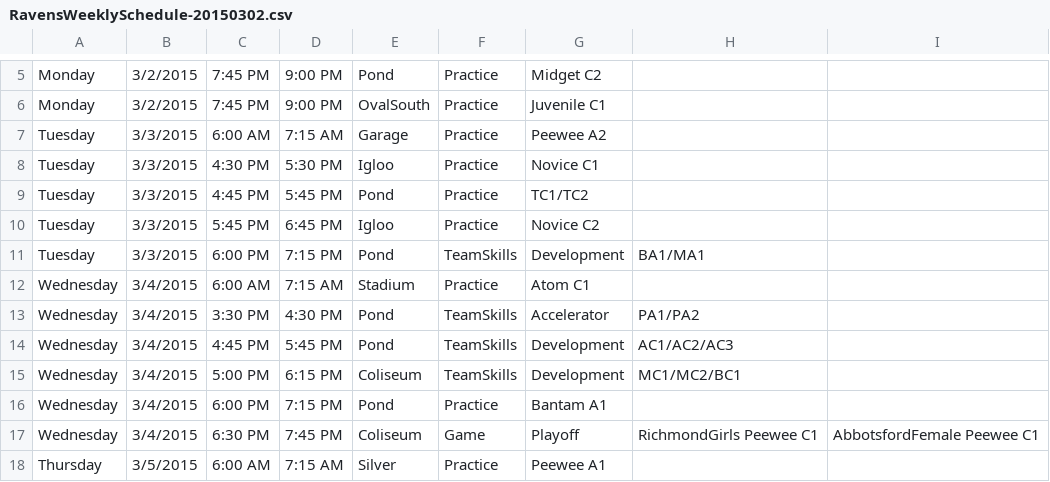
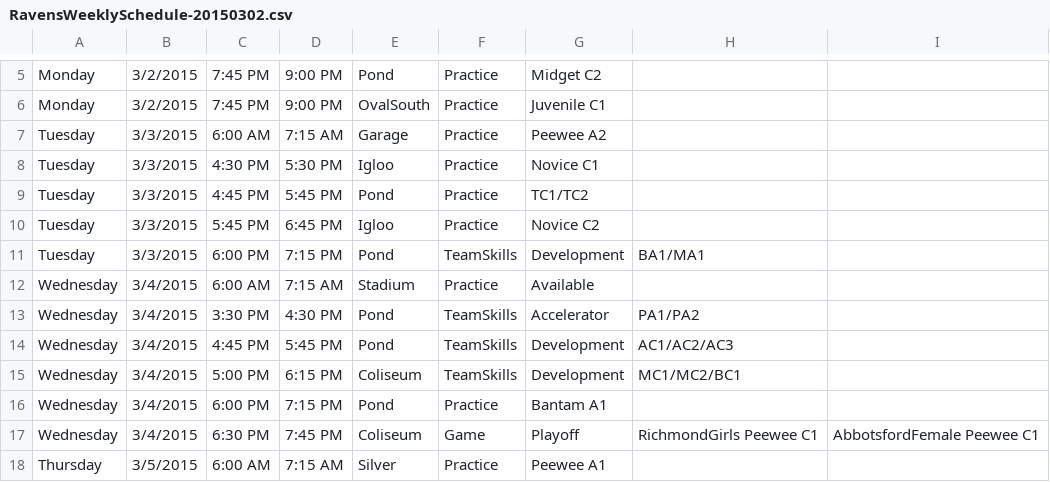
Before and after one commit to hiptopjones/RavensSchedules, a CSV file: Weekly/RavensWeeklySchedule-20150302.csv, drawn as a sheet; only a part is shown, gaps mark what is left out.

Commit message:
Update for Atom C1 returned ice.

```diff
--- a/Weekly/RavensWeeklySchedule-20150302.csv
+++ b/Weekly/RavensWeeklySchedule-20150302.csv
@@ -11,3 +11,3 @@ Tuesday,3/3/2015,5:45 PM,6:45 PM,Igloo,Practice,Novice C2
 Tuesday,3/3/2015,6:00 PM,7:15 PM,Pond,TeamSkills,Development,BA1/MA1
-Wednesday,3/4/2015,6:00 AM,7:15 AM,Stadium,Practice,Atom C1
+Wednesday,3/4/2015,6:00 AM,7:15 AM,Stadium,Practice,Available
 Wednesday,3/4/2015,3:30 PM,4:30 PM,Pond,TeamSkills,Accelerator,PA1/PA2
```
Also changed, not shown: Weekly/RavensWeeklySchedule-20150309.csv.
